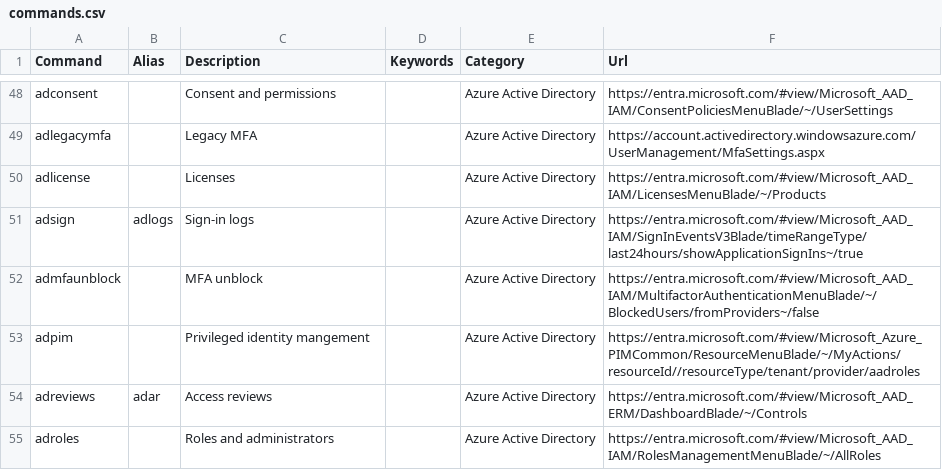
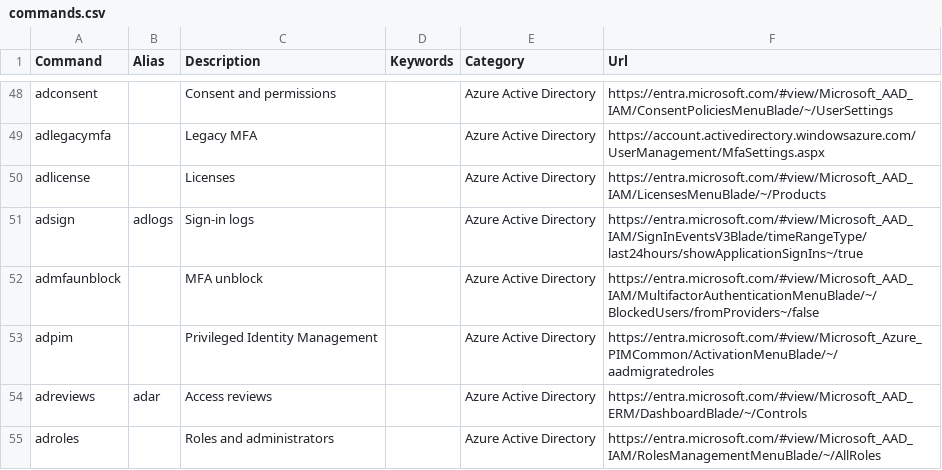
Before and after one commit to merill/cmd, a CSV file: website/config/commands.csv, drawn as a sheet; only a part is shown, gaps mark what is left out.

Commit message:
Change PIM url

```diff
--- a/website/config/commands.csv
+++ b/website/config/commands.csv
@@ -52,3 +52,3 @@ adsign,adlogs,Sign-in logs,,Azure Active Directory,https://entra.microsoft.com/#
 admfaunblock,,MFA unblock,,Azure Active Directory,https://entra.microsoft.com/#view/Microsoft_AAD_IAM/MultifactorAuthenticationMenuBlade/~/BlockedUsers/fromProviders~/false
-adpim,,Privileged identity mangement,,Azure Active Directory,https://entra.microsoft.com/#view/Microsoft_Azure_PIMCommon/ResourceMenuBlade/~/MyActions/resourceId//resourceType/tenant/provider/aadroles
+adpim,,Privileged Identity Management,,Azure Active Directory,https://entra.microsoft.com/#view/Microsoft_Azure_PIMCommon/ActivationMenuBlade/~/aadmigratedroles
 adreviews,adar,Access reviews,,Azure Active Directory,https://entra.microsoft.com/#view/Microsoft_AAD_ERM/DashboardBlade/~/Controls
```
